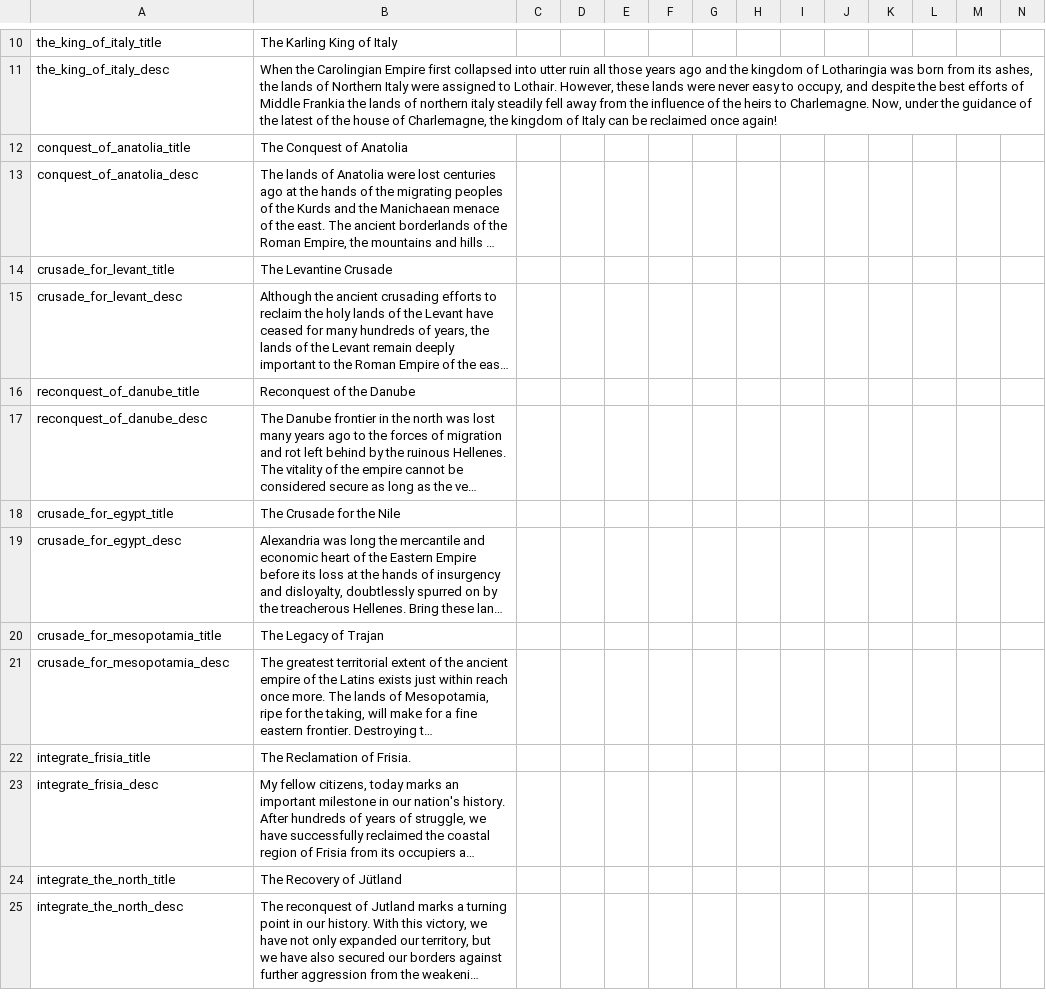
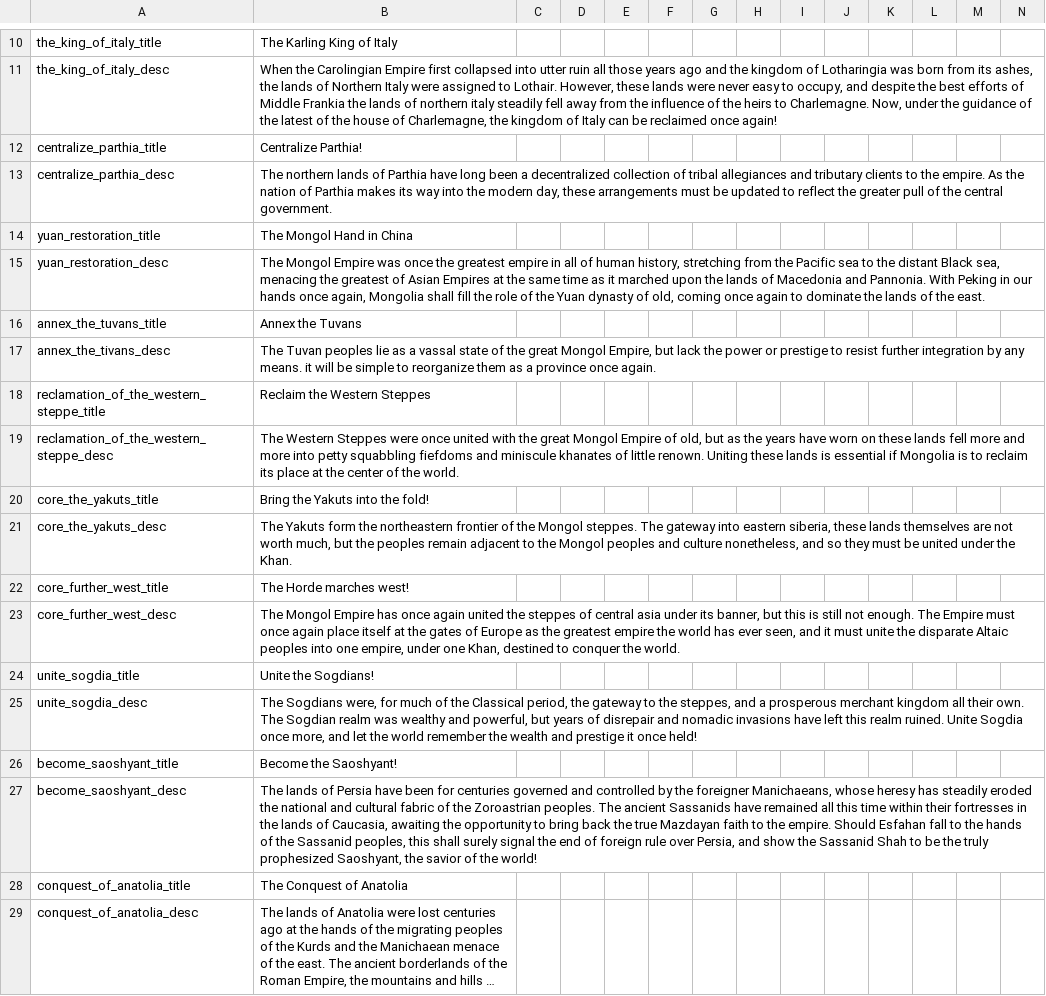
Before and after one commit to Destaro/TNS, a CSV file: struggle/localisation/00_HPM_decisions.csv, drawn as a sheet; only a part is shown, gaps mark what is left out; the shorter side is filled out with more unchanged rows; long unchanged cells end in …; rows hold the shown columns only; the diff names each change by its address in the sheet, - before the commit and + after, or states it on an @@ line.

Commit message:
Vandal + Zoroastrian Persia flavor

```diff
--- a/struggle/localisation/00_HPM_decisions.csv
+++ b/struggle/localisation/00_HPM_decisions.csv
+row 12: centralize_parthia_title | Centralize Parthia!
+row 13: centralize_parthia_desc | The northern lands of Parthia have long been a decentralized collection of tribal allegiances and tributary clients to the empire. As the nation of Parthia makes its way into the modern day, these arrangements must be updated to reflect the greater pull of the central government.
+row 14: yuan_restoration_title | The Mongol Hand in China
+row 15: yuan_restoration_desc | The Mongol Empire was once the greatest empire in all of human history, stretching from the Pacific sea to the distant Black sea, menacing the greatest of Asian Empires at the same time as it marched upon the lands of Macedonia and Pannonia. With Peking in our hands once again, Mongolia shall fill the role of the Yuan dynasty of old, coming once again to dominate the lands of the east.
+row 16: annex_the_tuvans_title | Annex the Tuvans
+row 17: annex_the_tivans_desc | The Tuvan peoples lie as a vassal state of the great Mongol Empire, but lack the power or prestige to resist further integration by any means. it will be simple to reorganize them as a province once again.
+row 18: reclamation_of_the_western_steppe_title | Reclaim the Western Steppes
+row 19: reclamation_of_the_western_steppe_desc | The Western Steppes were once united with the great Mongol Empire of old, but as the years have worn on these lands fell more and more into petty squabbling fiefdoms and miniscule khanates of little renown. Uniting these lands is essential if Mongolia is to reclaim its place at the center of the world.
+row 20: core_the_yakuts_title | Bring the Yakuts into the fold!
+row 21: core_the_yakuts_desc | The Yakuts form the northeastern frontier of the Mongol steppes. The gateway into eastern siberia, these lands themselves are not worth much, but the peoples remain adjacent to the Mongol peoples and culture nonetheless, and so they must be united under the Khan.
+row 22: core_further_west_title | The Horde marches west!
+row 23: core_further_west_desc | The Mongol Empire has once again united the steppes of central asia under its banner, but this is still not enough. The Empire must once again place itself at the gates of Europe as the greatest empire the world has ever seen, and it must unite the disparate Altaic peoples into one empire, under one Khan, destined to conquer the world.
+row 24: unite_sogdia_title | Unite the Sogdians!
+row 25: unite_sogdia_desc | The Sogdians were, for much of the Classical period, the gateway to the steppes, and a prosperous merchant kingdom all their own. The Sogdian realm was wealthy and powerful, but years of disrepair and nomadic invasions have left this realm ruined. Unite Sogdia once more, and let the world remember the wealth and prestige it once held!
+row 26: become_saoshyant_title | Become the Saoshyant!
+row 27: become_saoshyant_desc | The lands of Persia have been for centuries governed and controlled by the foreigner Manichaeans, whose heresy has steadily eroded the national and cultural fabric of the Zoroastrian peoples. The ancient Sassanids have remained all this time within their fortresses in the lands of Caucasia, awaiting the opportunity to bring back the true Mazdayan faith to the empire. Should Esfahan fall to the hands of the Sassanid peoples, this shall surely signal the end of foreign rule over Persia, and show the Sassanid Shah to be the truly prophesized Saoshyant, the savior of the world!
```
Also changed, not shown: struggle/localisation/00_HPM_countries.csv, struggle/localisation/TNS_countries.csv, 6 other files.
